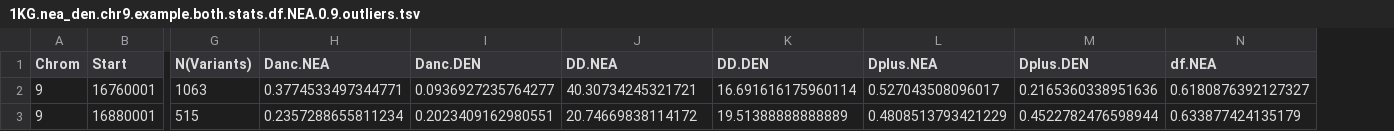
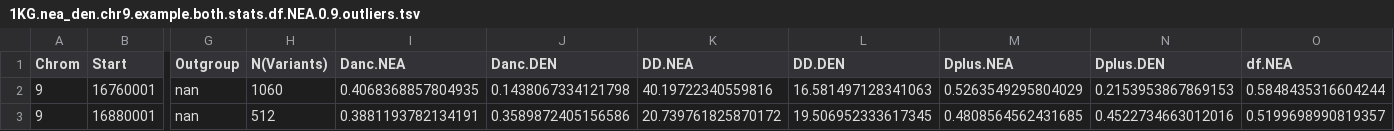
Before and after one commit to xin-huang/sai, a TSV file: examples/results/both/1KG.nea_den.chr9.example.both.stats.df.NEA.0.9.outliers.tsv, drawn as a sheet; only a part is shown, gaps mark what is left out; addresses are those after the commit; the diff covers the shown part only; the diff names each change by its address in the sheet, - before the commit and + after, or states it on an @@ line.

```diff
--- a/examples/results/both/1KG.nea_den.chr9.example.both.stats.df.NEA.0.9.outliers.tsv
+++ b/examples/results/both/1KG.nea_den.chr9.example.both.stats.df.NEA.0.9.outliers.tsv
+column G (Outgroup), rows 2-3: nan | nan
-H2 (N(Variants)): 1063
+H2 (N(Variants)): 1060
-I2 (Danc.NEA): 0.3774533497344771
+I2 (Danc.NEA): 0.4068368857804935
-J2 (Danc.DEN): 0.0936927235764277
+J2 (Danc.DEN): 0.1438067334121798
-K2 (DD.NEA): 40.30734245321721
+K2 (DD.NEA): 40.19722340559816
-L2 (DD.DEN): 16.691616175960114
+L2 (DD.DEN): 16.581497128341063
-M2 (Dplus.NEA): 0.527043508096017
+M2 (Dplus.NEA): 0.5263549295804029
-N2 (Dplus.DEN): 0.2165360338951636
+N2 (Dplus.DEN): 0.2153953867869153
-O2 (df.NEA): 0.6180876392127327
+O2 (df.NEA): 0.5848435316604244
-H3 (N(Variants)): 515
+H3 (N(Variants)): 512
-I3 (Danc.NEA): 0.2357288655811234
+I3 (Danc.NEA): 0.3881193782134191
-J3 (Danc.DEN): 0.2023409162980551
+J3 (Danc.DEN): 0.3589872405156586
-K3 (DD.NEA): 20.74669838114172
+K3 (DD.NEA): 20.739761825870172
-L3 (DD.DEN): 19.51388888888889
+L3 (DD.DEN): 19.506952333617345
-M3 (Dplus.NEA): 0.4808513793421229
+M3 (Dplus.NEA): 0.4808564562431685
-N3 (Dplus.DEN): 0.4522782476598944
+N3 (Dplus.DEN): 0.4522734663012016
-O3 (df.NEA): 0.633877424135179
+O3 (df.NEA): 0.5199698990819357
```
Also changed, not shown: 6 edited cells elsewhere in this file, examples/results/both/1KG.nea_den.chr9.example.both.stats.U.0.9.outliers.tsv, examples/results/both/1KG.nea_den.chr9.example.both.stats.fd.NEA.0.9.outliers.tsv, 17 other files.
